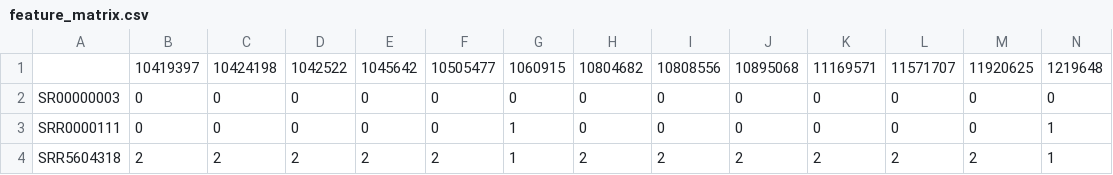
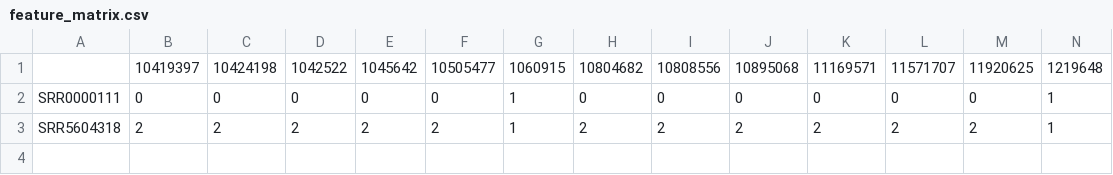
Before and after one commit to NCBI-Hackathons/GenomicRobots, a CSV file: feature_matrix.csv, drawn as a sheet; only a part is shown; rows hold the shown columns only; the diff names each change by its address in the sheet, - before the commit and + after, or states it on an @@ line.

```diff
--- a/feature_matrix.csv
+++ b/feature_matrix.csv
-row 2: SR00000003 | 0 | 0 | 0 | 0 | 0 | 0 | 0 | 0 | 0 | 0 | 0 | 0 | 0
```
Also changed, not shown: maf_table.csv, 3 other files.
